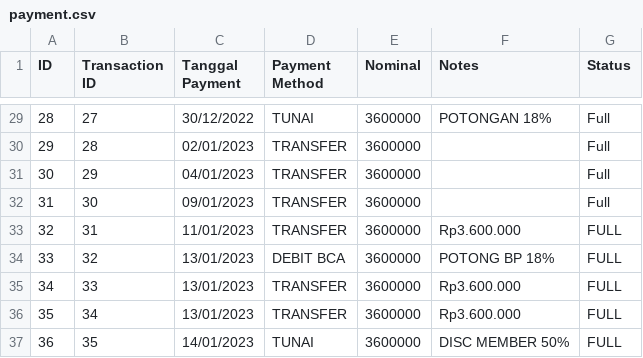
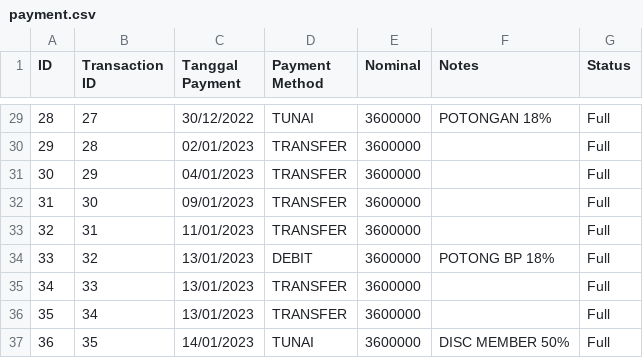
Before and after one commit to fauzanajipray/waters-mlm, a CSV file: storage/app/sample/payment.csv, drawn as a sheet; only a part is shown, gaps mark what is left out.

Commit message:
Fix data payment.csv

```diff
--- a/storage/app/sample/payment.csv
+++ b/storage/app/sample/payment.csv
@@ -32,6 +32,6 @@ ID,Transaction ID,Tanggal Payment,Payment Method,Nominal,Notes,Status
 31,30,09/01/2023,TRANSFER,3600000,,Full
-32,31,11/01/2023,TRANSFER,3600000,Rp3.600.000 ,FULL
-33,32,13/01/2023,DEBIT BCA,3600000,POTONG BP 18%,FULL
-34,33,13/01/2023,TRANSFER,3600000,Rp3.600.000 ,FULL
-35,34,13/01/2023,TRANSFER,3600000,Rp3.600.000 ,FULL
-36,35,14/01/2023,TUNAI,3600000,DISC MEMBER 50%,FULL
+32,31,11/01/2023,TRANSFER,3600000,,Full
+33,32,13/01/2023,DEBIT,3600000,POTONG BP 18%,Full
+34,33,13/01/2023,TRANSFER,3600000,,Full
+35,34,13/01/2023,TRANSFER,3600000,,Full
+36,35,14/01/2023,TUNAI,3600000,DISC MEMBER 50%,Full
```
